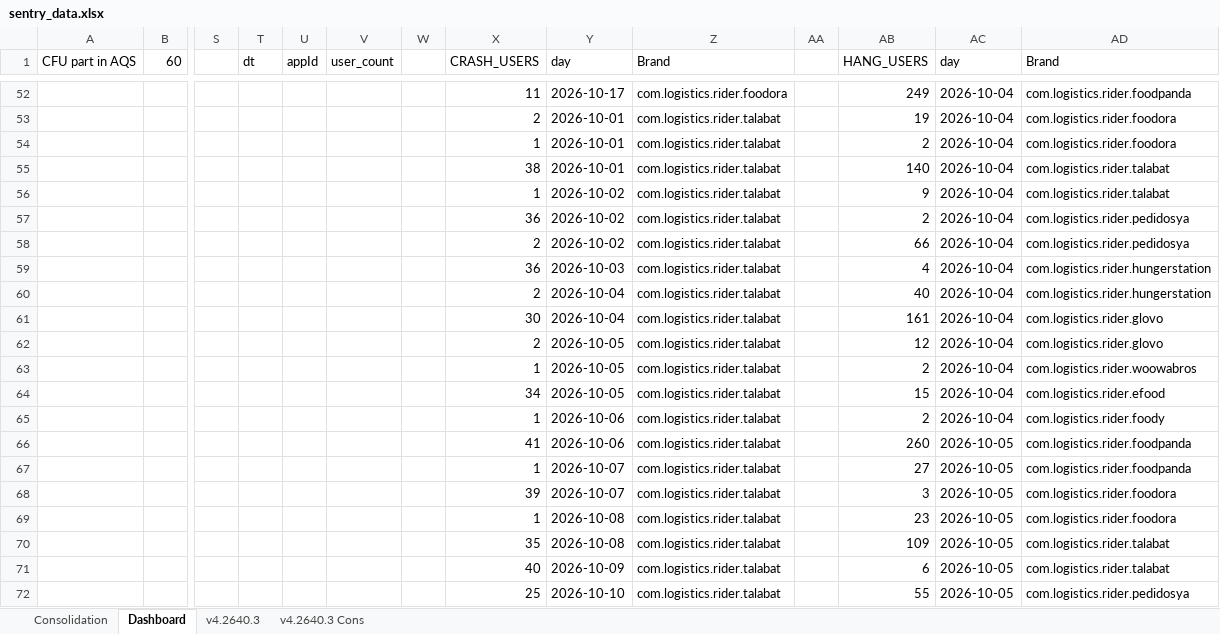
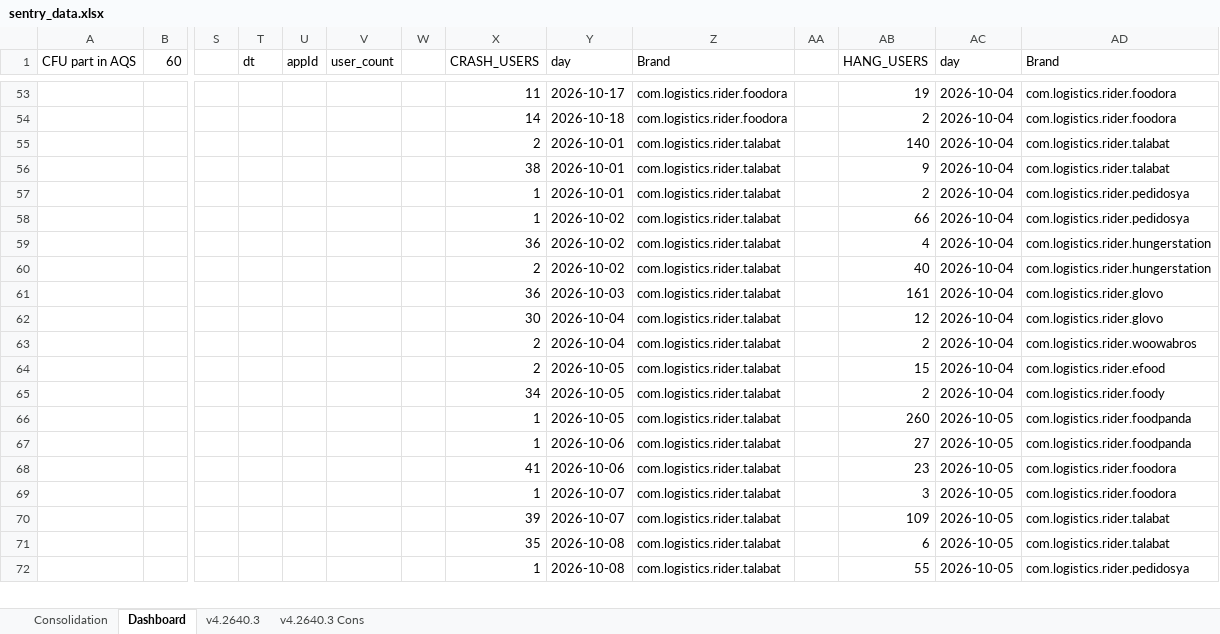
Before and after one commit to shilpa-bansal0401/rider-app-ios-reliability-dashboard, an Excel workbook: consolidation_report/sentry_data.xlsx, sheet Dashboard, drawn as a sheet; only a part is shown, gaps mark what is left out; values as stored, in another font and other column widths than the file's, no cell formats; removed rows and columns are numbered as before the commit, all else as after; rows hold the shown columns only; the diff covers the shown part only; the diff names each change by its address in the sheet, - before the commit and + after, or states it on an @@ line.

```diff
--- a/consolidation_report/sentry_data.xlsx (sheet Dashboard)
+++ b/consolidation_report/sentry_data.xlsx (sheet Dashboard)
-AB53 (HANG_USERS): 249
+AB53 (HANG_USERS): 19
-AD53 (Brand): com.logistics.rider.foodpanda
+AD53 (Brand): com.logistics.rider.foodora
-row 53:  |  |  |  |  |  |  | 2 | 2026-10-01 | com.logistics.rider.talabat |  | 19 | 2026-10-04 | com.logistics.rider.foodora
-X54 (CRASH_USERS): 1
+X54 (CRASH_USERS): 14
-Y54 (day): 2026-10-01
+Y54 (day): 2026-10-18
-Z54 (Brand): com.logistics.rider.talabat
+Z54 (Brand): com.logistics.rider.foodora
-X55 (CRASH_USERS): 38
+X55 (CRASH_USERS): 2
-X56 (CRASH_USERS): 1
+X56 (CRASH_USERS): 38
-Y56:Y57 (day): 2026-10-02
+Y56:Y57 (day): 2026-10-01
-X57 (CRASH_USERS): 36
+X57 (CRASH_USERS): 1
-X58 (CRASH_USERS): 2
+X58 (CRASH_USERS): 1
-Y59 (day): 2026-10-03
+Y59 (day): 2026-10-02
-Y60 (day): 2026-10-04
+Y60 (day): 2026-10-02
-X61 (CRASH_USERS): 30
+X61 (CRASH_USERS): 36
-Y61 (day): 2026-10-04
+Y61 (day): 2026-10-03
-X62 (CRASH_USERS): 2
+X62 (CRASH_USERS): 30
-Y62:Y63 (day): 2026-10-05
+Y62:Y63 (day): 2026-10-04
-X63 (CRASH_USERS): 1
+X63 (CRASH_USERS): 2
-X64 (CRASH_USERS): 34
+X64 (CRASH_USERS): 2
-X65 (CRASH_USERS): 1
+X65 (CRASH_USERS): 34
-Y65:Y66 (day): 2026-10-06
+Y65:Y66 (day): 2026-10-05
-X66 (CRASH_USERS): 41
+X66 (CRASH_USERS): 1
-Y67:Y68 (day): 2026-10-07
+Y67:Y68 (day): 2026-10-06
-X68 (CRASH_USERS): 39
+X68 (CRASH_USERS): 41
-AB68 (HANG_USERS): 3
+AB68 (HANG_USERS): 23
-Y69:Y70 (day): 2026-10-08
+Y69:Y70 (day): 2026-10-07
-AB69 (HANG_USERS): 23
+AB69 (HANG_USERS): 3
-X70 (CRASH_USERS): 35
+X70 (CRASH_USERS): 39
-X71 (CRASH_USERS): 40
+X71 (CRASH_USERS): 35
-Y71 (day): 2026-10-09
+Y71 (day): 2026-10-08
-X72 (CRASH_USERS): 25
+X72 (CRASH_USERS): 1
-Y72 (day): 2026-10-10
+Y72 (day): 2026-10-08
```
Also changed, not shown: other rows of this sheet, sheet v4.2640.3, cell formats, 3 other files.
